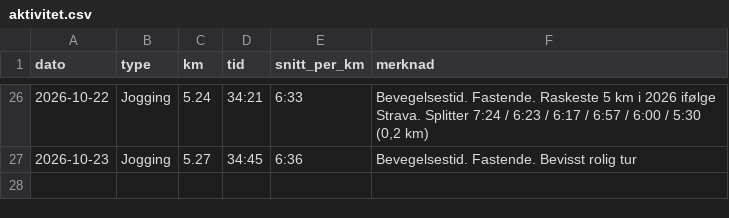
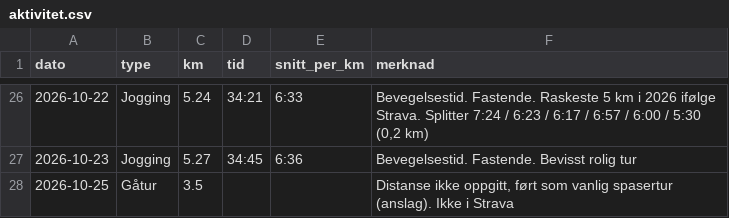
Before and after one commit to oddove-dev/vektagent, a CSV file: data/aktivitet.csv, drawn as a sheet; only a part is shown, gaps mark what is left out.

```diff
--- a/data/aktivitet.csv
+++ b/data/aktivitet.csv
@@ -27 +27,2 @@ dato,type,km,tid,snitt_per_km,merknad
 2026-10-23,Jogging,5.27,34:45,6:36,Bevegelsestid. Fastende. Bevisst rolig tur
+2026-10-25,Gåtur,3.5,,,"Distanse ikke oppgitt, ført som vanlig spasertur (anslag). Ikke i Strava"
```
Also changed, not shown: data/mat.csv, data/matkilder.csv, 1 other file.
